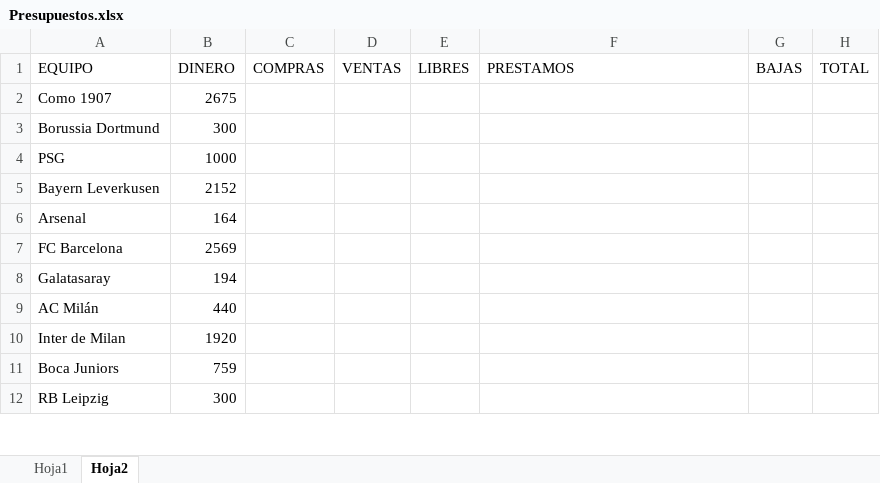
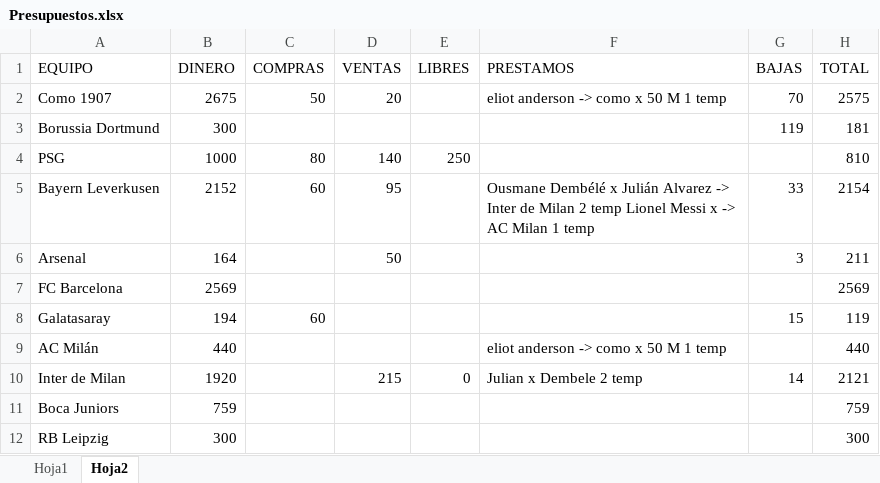
Before and after one commit to DekaosSv/LMI---Plataforma, an Excel workbook: Presupuestos.xlsx, sheet Hoja2, drawn as a sheet; only a part is shown; values as stored, in another font and other column widths than the file's, no cell formats; the diff covers the shown part only; the diff names each change by its address in the sheet, - before the commit and + after, or states it on an @@ line.

```diff
--- a/Presupuestos.xlsx (sheet Hoja2)
+++ b/Presupuestos.xlsx (sheet Hoja2)
-C2 (COMPRAS): (empty)
+C2 (COMPRAS): 50
-D2 (VENTAS): (empty)
+D2 (VENTAS): 20
-F2 (PRESTAMOS): (empty)
+F2 (PRESTAMOS): eliot anderson -> como x 50 M 1 temp
-G2 (BAJAS): (empty)
+G2 (BAJAS): 70
-H2 (TOTAL): (empty)
+H2 (TOTAL): 2575
-G3 (BAJAS): (empty)
+G3 (BAJAS): 119
-H3 (TOTAL): (empty)
+H3 (TOTAL): 181
-C4 (COMPRAS): (empty)
+C4 (COMPRAS): 80
-D4 (VENTAS): (empty)
+D4 (VENTAS): 140
-E4 (LIBRES): (empty)
+E4 (LIBRES): 250
-H4 (TOTAL): (empty)
+H4 (TOTAL): 810
-C5 (COMPRAS): (empty)
+C5 (COMPRAS): 60
-D5 (VENTAS): (empty)
+D5 (VENTAS): 95
-F5 (PRESTAMOS): (empty)
+F5 (PRESTAMOS): Ousmane Dembélé x Julián Alvarez -> Inter de Milan 2 temp Lionel Messi x -> AC Milan 1 temp
-G5 (BAJAS): (empty)
+G5 (BAJAS): 33
-H5 (TOTAL): (empty)
+H5 (TOTAL): 2154
-D6 (VENTAS): (empty)
+D6 (VENTAS): 50
-G6 (BAJAS): (empty)
+G6 (BAJAS): 3
-H6 (TOTAL): (empty)
+H6 (TOTAL): 211
-H7 (TOTAL): (empty)
+H7 (TOTAL): 2569
-C8 (COMPRAS): (empty)
+C8 (COMPRAS): 60
-G8 (BAJAS): (empty)
+G8 (BAJAS): 15
-H8 (TOTAL): (empty)
+H8 (TOTAL): 119
-F9 (PRESTAMOS): (empty)
+F9 (PRESTAMOS): eliot anderson -> como x 50 M 1 temp
-H9 (TOTAL): (empty)
+H9 (TOTAL): 440
-D10 (VENTAS): (empty)
+D10 (VENTAS): 215
-E10 (LIBRES): (empty)
+E10 (LIBRES): 0
-F10 (PRESTAMOS): (empty)
+F10 (PRESTAMOS): Julian x Dembele 2 temp
-G10 (BAJAS): (empty)
+G10 (BAJAS): 14
-H10 (TOTAL): (empty)
+H10 (TOTAL): 2121
-H11 (TOTAL): (empty)
+H11 (TOTAL): 759
-H12 (TOTAL): (empty)
+H12 (TOTAL): 300
```
Also changed, not shown: 10 edited cells elsewhere in this sheet, cell formats, lmi temp 10.xlsx, 1 other file.
